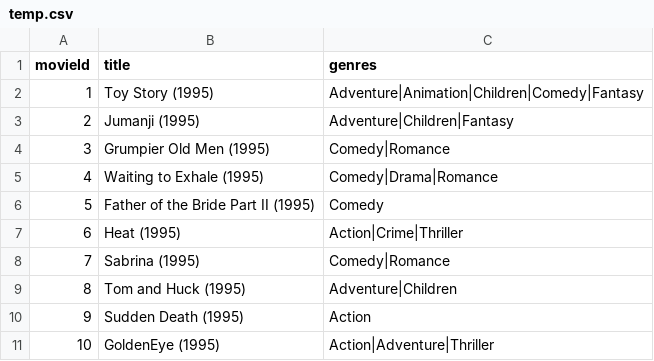
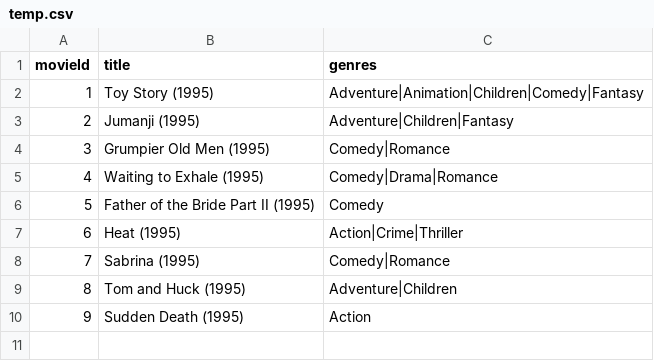
Before and after one commit to backer0285/MovieLibrary, a CSV file: temp.csv, drawn as a sheet.

```diff
--- a/temp.csv
+++ b/temp.csv
@@ -10,2 +10 @@ movieId,title,genres
 9,Sudden Death (1995),Action
-10,GoldenEye (1995),Action|Adventure|Thriller
```
Also changed, not shown: 1 other file.
